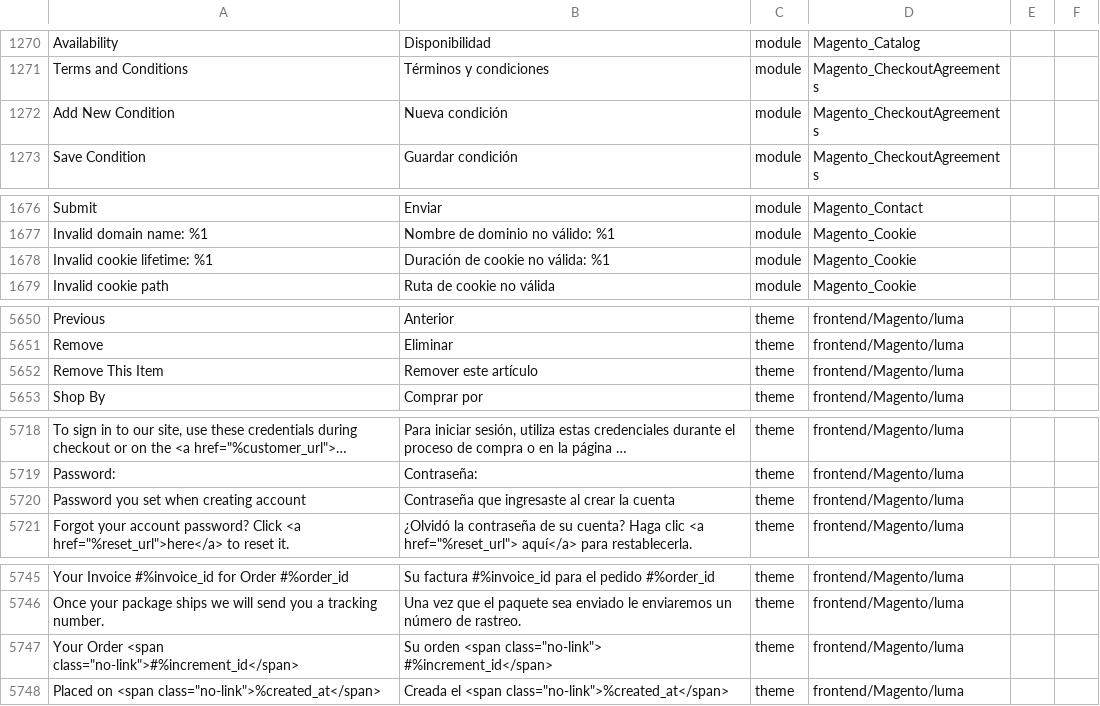
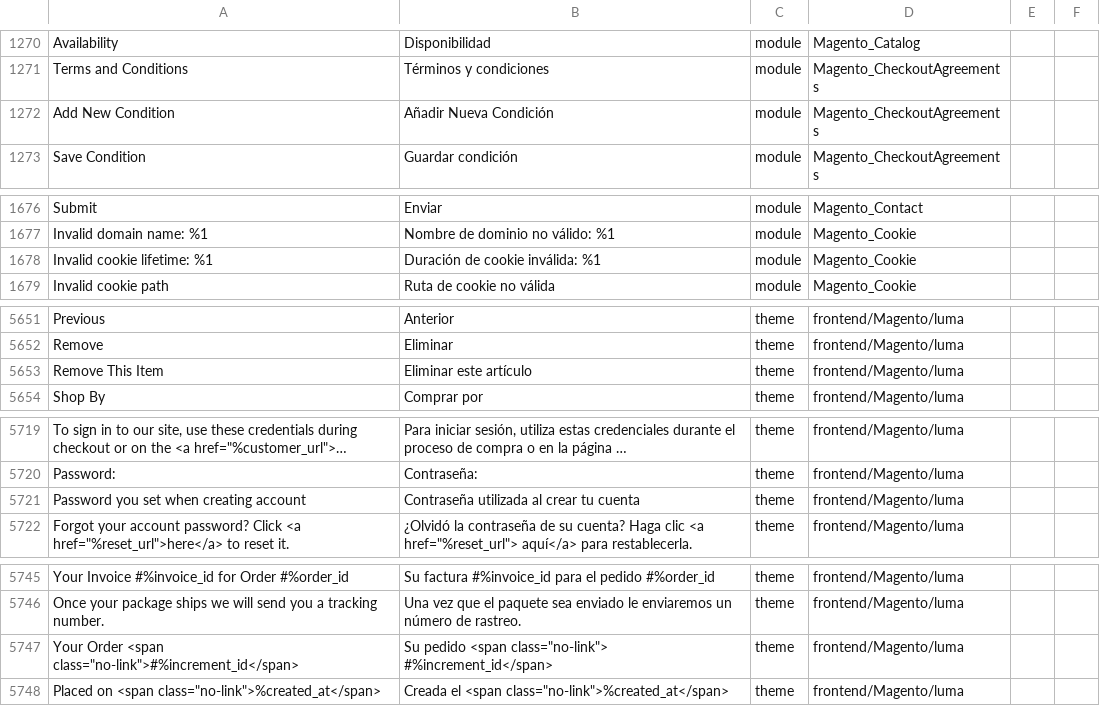
Before and after one commit to onestic/language_es_es, a CSV file: es_ES.csv, drawn as a sheet; only a part is shown, gaps mark what is left out; long unchanged cells end in …; addresses are those after the commit; the diff covers the shown part only; the diff names each change by its address in the sheet, - before the commit and + after, or states it on an @@ line.

```diff
--- a/es_ES.csv
+++ b/es_ES.csv
-B1272: Nueva condición
+B1272: Añadir Nueva Condición
-B1678: Duración de cookie no válida: %1
+B1678: Duración de cookie inválida: %1
-B5653: Remover este artículo
+B5653: Eliminar este artículo
-B5721: Contraseña que ingresaste al crear la cuenta
+B5721: Contraseña utilizada al crear tu cuenta
-B5747: Su orden <span class="no-link">…
+B5747: Su pedido <span class="no-link">…
```
Also changed, not shown: 1 added row, 1 removed row and 10 edited cells elsewhere in this file.
